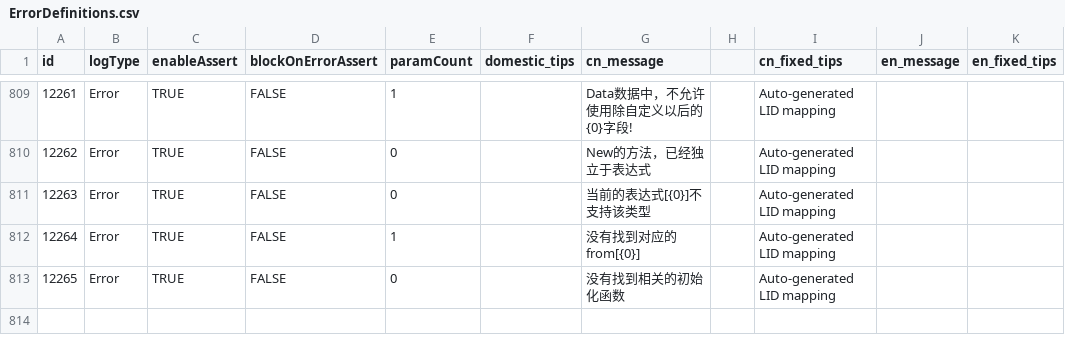
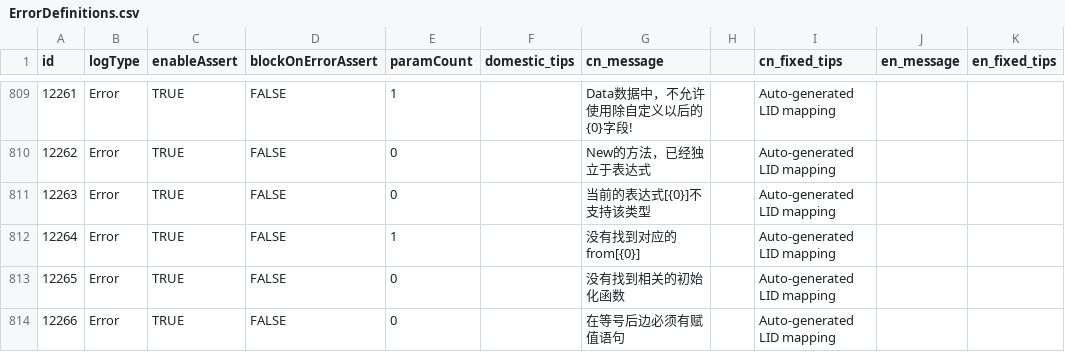
Before and after one commit to kamaba/simple_language, a CSV file: source/Front/Log/ErrorDefinitions.csv, drawn as a sheet; only a part is shown, gaps mark what is left out; the diff names each change by its address in the sheet, - before the commit and + after, or states it on an @@ line.

```diff
--- a/source/Front/Log/ErrorDefinitions.csv
+++ b/source/Front/Log/ErrorDefinitions.csv
+row 814: 12266 | Error | TRUE | FALSE | 0 |  | 在等号后边必须有赋值语句 |  | Auto-generated LID mapping
```
Also changed, not shown: 7 other files.
